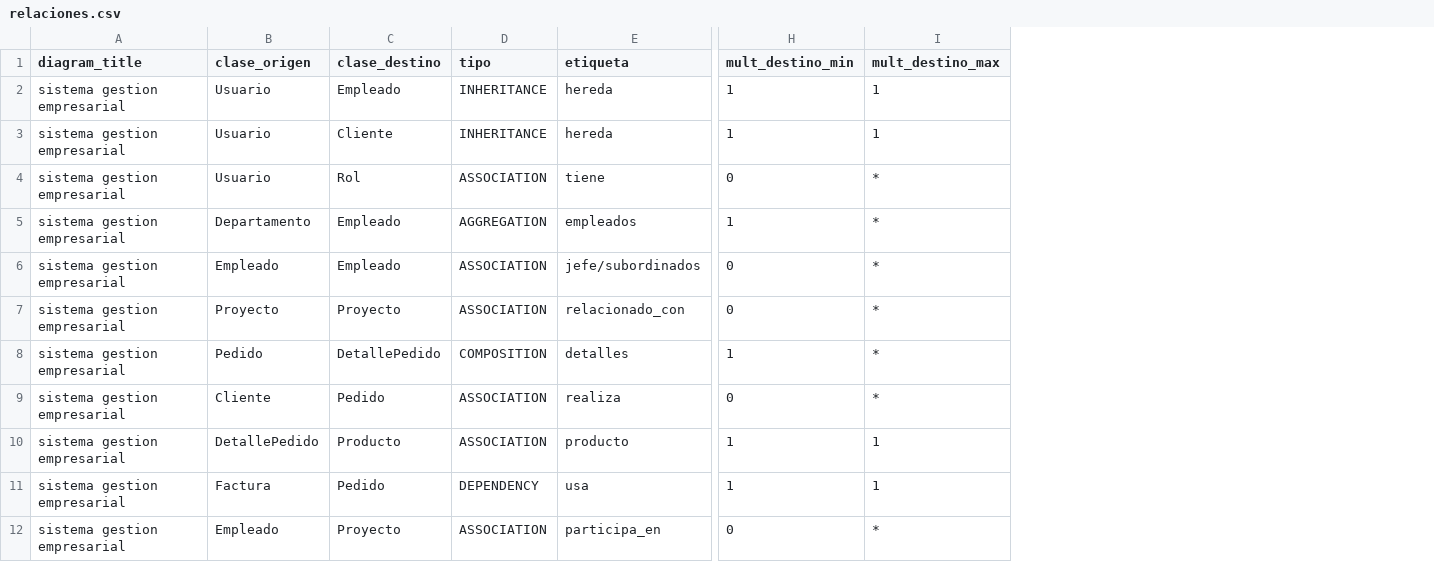
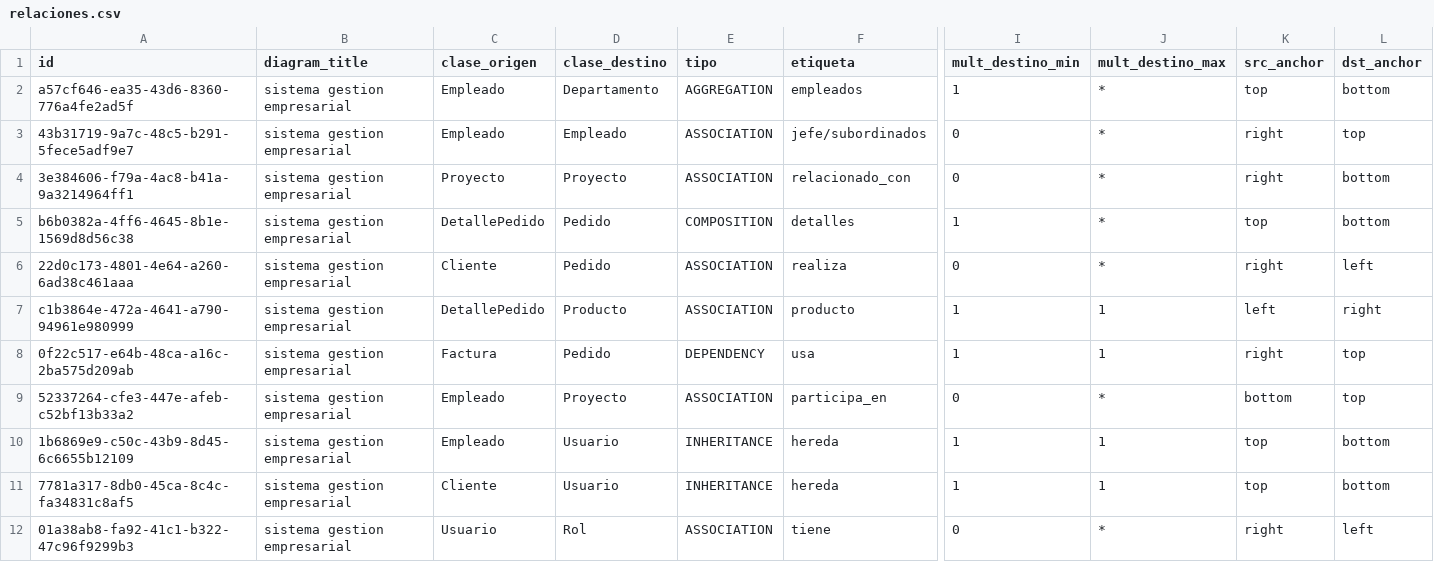
Before and after one commit to alexandervillarroel0078/uml-ai-tool-backend, a CSV file: seeds/data/relaciones.csv, drawn as a sheet; only a part is shown, gaps mark what is left out; removed rows and columns are numbered as before the commit, all else as after; rows hold the shown columns only; the diff names each change by its address in the sheet, - before the commit and + after, or states it on an @@ line.

```diff
--- a/seeds/data/relaciones.csv
+++ b/seeds/data/relaciones.csv
+column A (id), rows 2-9: a57cf646-ea35-43d6-8360-776a4fe2ad5f | 43b31719-9a7c-48c5-b291-5fece5adf9e7 | 3e384606-f79a-4ac8-b41a-9a3214964ff1 | b6b0382a-4ff6-4645-8b1e-1569d8d56c38 | 22d0c173-4801-4e64-a260-6ad38c461aaa | c1b3864e-472a-4641-a790-94961e980999 | 0f22c517-e64b-48ca-a16c-2ba575d209ab | 52337264-cfe3-447e-afeb-c52bf13b33a2
+column K (src_anchor), rows 2-9: top | right | right | top | right | left | right | bottom
+column L (dst_anchor), rows 2-9: bottom | top | bottom | bottom | left | right | top | top
-row 2: sistema gestion empresarial | Usuario | Empleado | INHERITANCE | hereda | 1 | 1
-row 3: sistema gestion empresarial | Usuario | Cliente | INHERITANCE | hereda | 1 | 1
-C2 (clase_origen): Departamento
+C2 (clase_origen): Empleado
-D2 (clase_destino): Empleado
+D2 (clase_destino): Departamento
-C5 (clase_origen): Pedido
+C5 (clase_origen): DetallePedido
-D5 (clase_destino): DetallePedido
+D5 (clase_destino): Pedido
+row 10: 1b6869e9-c50c-43b9-8d45-6c6655b12109 | sistema gestion empresarial | Empleado | Usuario | INHERITANCE | hereda | 1 | 1 | top | bottom
+row 11: 7781a317-8db0-45ca-8c4c-fa34831c8af5 | sistema gestion empresarial | Cliente | Usuario | INHERITANCE | hereda | 1 | 1 | top | bottom
@@ row 4 moved to row 12: 01a38ab8-fa92-41c1-b322-47c96f9299b3 @@
```
Also changed, not shown: seeds/data/atributos.csv, seeds/data/clases.csv, 3 other files.
